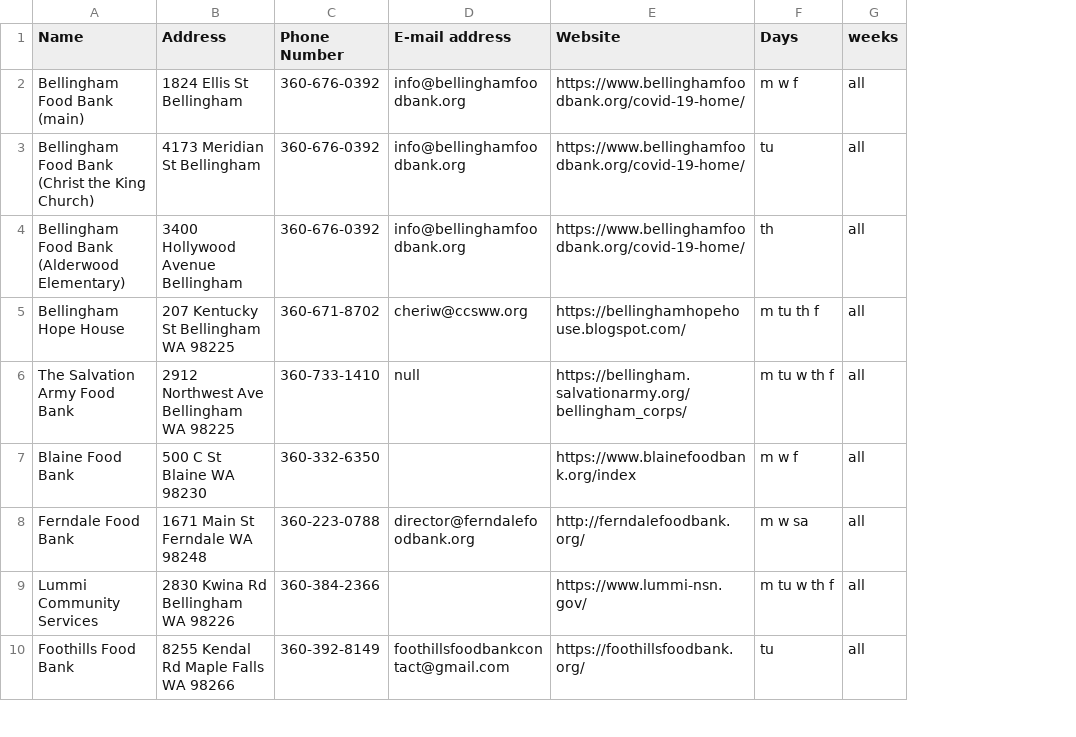
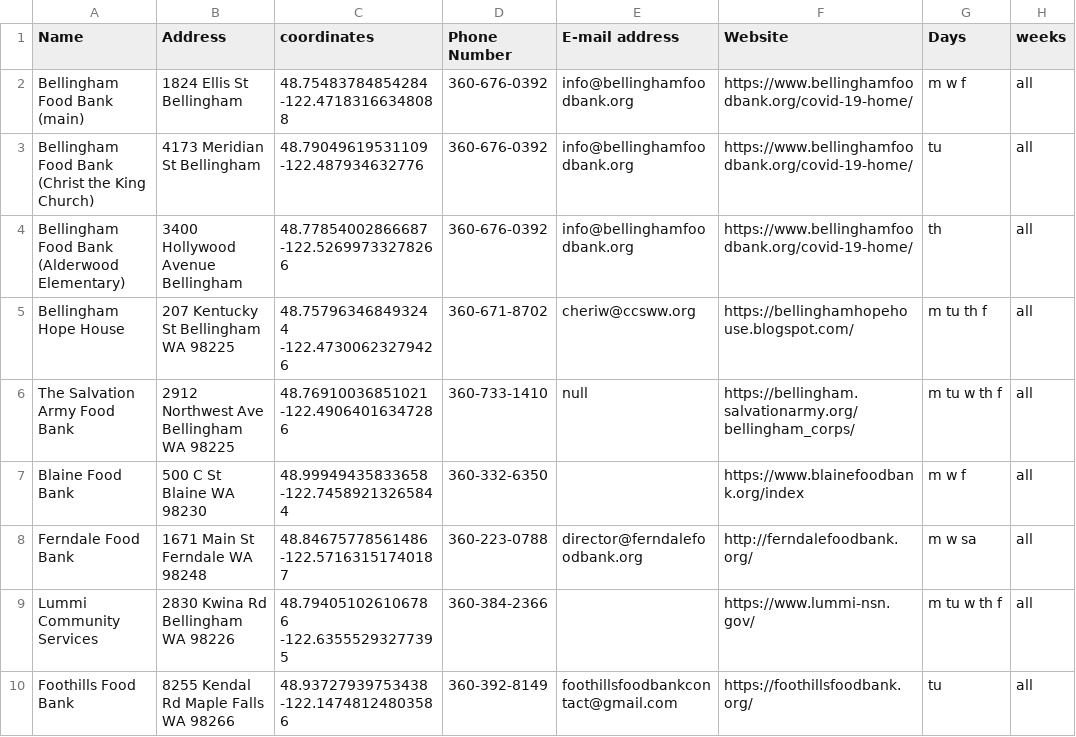
Before and after one commit to Diego-Llanes/WhatcomApp, a CSV file: CSVs/FoodBanks.csv, drawn as a sheet; only a part is shown; the diff names each change by its address in the sheet, - before the commit and + after, or states it on an @@ line.

```diff
--- a/CSVs/FoodBanks.csv
+++ b/CSVs/FoodBanks.csv
+column C (coordinates), rows 2-10: 48.75483784854284 -122.47183166348088 | 48.79049619531109 -122.487934632776 | 48.77854002866687 -122.52699733278266 | 48.757963468493244 -122.47300623279426 | 48.76910036851021 -122.49064016347286 | 48.99949435833658 -122.74589213265844 | 48.84675778561486 -122.57163151740187 | 48.794051026106786 -122.63555293277395 | 48.93727939753438 -122.14748124803586
```
Also changed, not shown: CSVs/CommunityMeals.csv, CSVs/SeniorMeals.csv, 3 other files.
